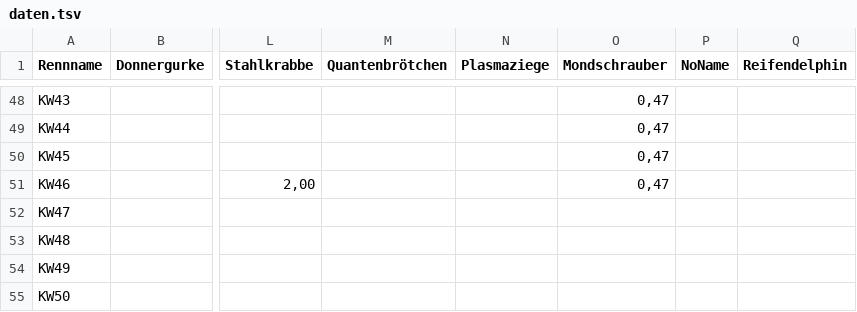
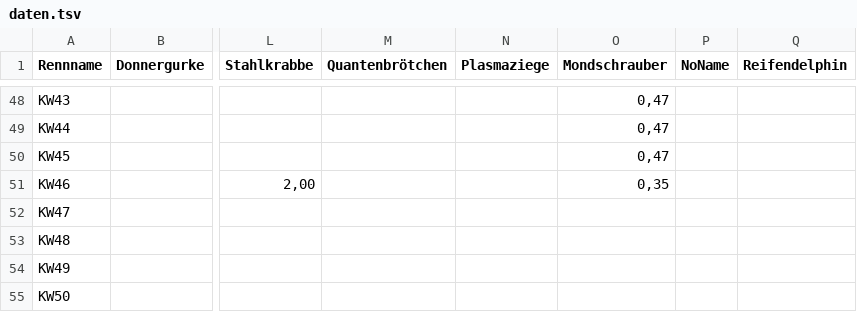
Before and after one commit to christianknoll-create/workflows, a TSV file: daten.tsv, drawn as a sheet; only a part is shown, gaps mark what is left out; the diff names each change by its address in the sheet, - before the commit and + after, or states it on an @@ line.

```diff
--- a/daten.tsv
+++ b/daten.tsv
-O51 (Mondschrauber): 0,47
+O51 (Mondschrauber): 0,35
```
